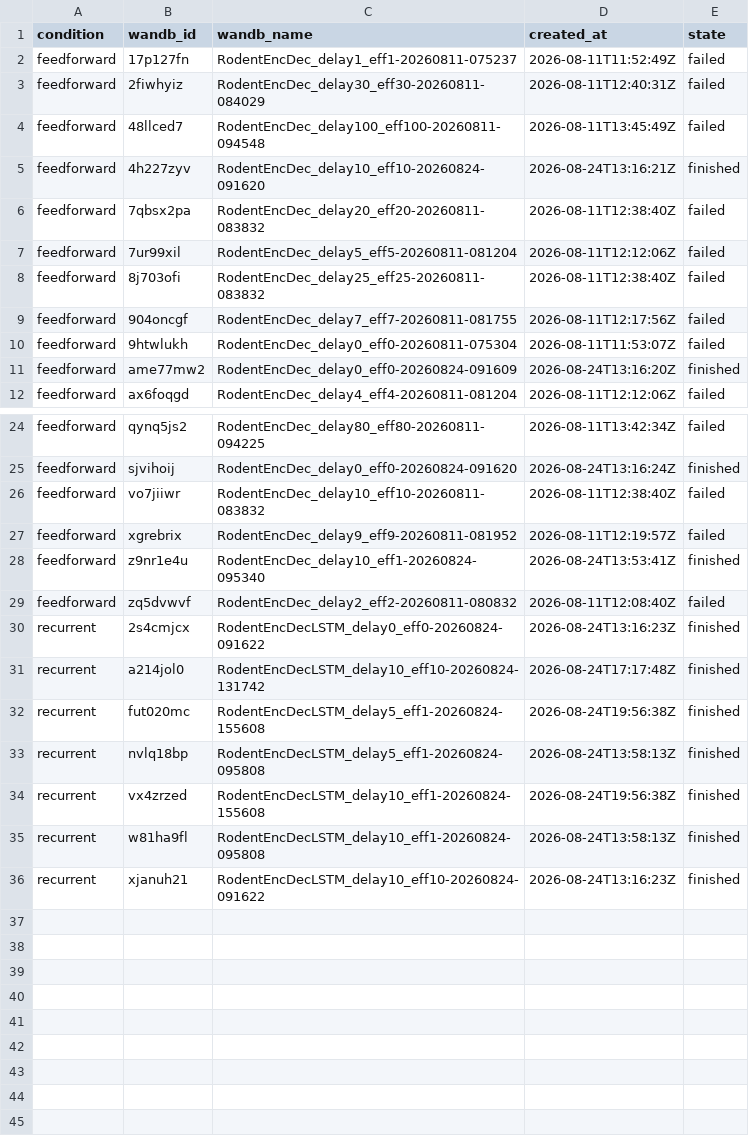
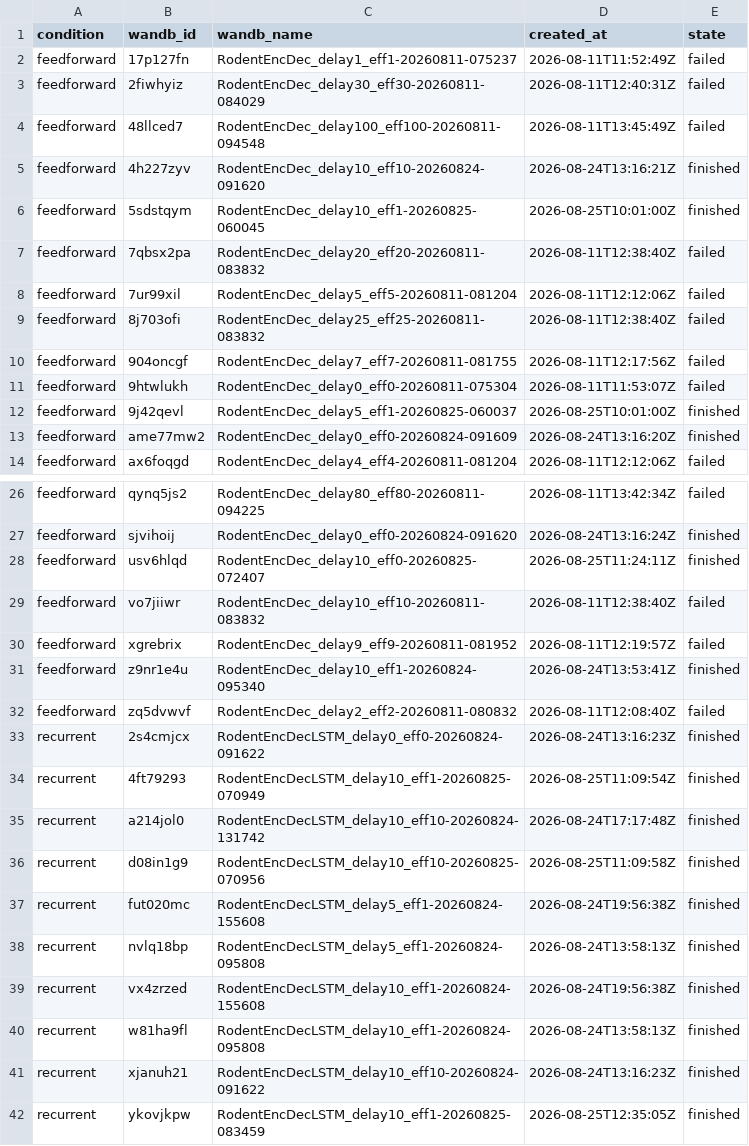
Before and after one commit to emiwar/vnl-experiments, a CSV file: analysis/recurrent-decoder-preliminary/runs.csv, drawn as a sheet; only a part is shown, gaps mark what is left out.

```diff
--- a/analysis/recurrent-decoder-preliminary/runs.csv
+++ b/analysis/recurrent-decoder-preliminary/runs.csv
@@ -5,2 +5,3 @@ feedforward,48llced7,RodentEncDec_delay100_eff100-20260811-094548,2026-08-11T13:
 feedforward,4h227zyv,RodentEncDec_delay10_eff10-20260824-091620,2026-08-24T13:16:21Z,finished
+feedforward,5sdstqym,RodentEncDec_delay10_eff1-20260825-060045,2026-08-25T10:01:00Z,finished
 feedforward,7qbsx2pa,RodentEncDec_delay20_eff20-20260811-083832,2026-08-11T12:38:40Z,failed
@@ -10,2 +11,3 @@ feedforward,904oncgf,RodentEncDec_delay7_eff7-20260811-081755,2026-08-11T12:17:5
 feedforward,9htwlukh,RodentEncDec_delay0_eff0-20260811-075304,2026-08-11T11:53:07Z,failed
+feedforward,9j42qevl,RodentEncDec_delay5_eff1-20260825-060037,2026-08-25T10:01:00Z,finished
 feedforward,ame77mw2,RodentEncDec_delay0_eff0-20260824-091609,2026-08-24T13:16:20Z,finished
@@ -25,2 +27,3 @@ feedforward,qynq5js2,RodentEncDec_delay80_eff80-20260811-094225,2026-08-11T13:42
 feedforward,sjvihoij,RodentEncDec_delay0_eff0-20260824-091620,2026-08-24T13:16:24Z,finished
+feedforward,usv6hlqd,RodentEncDec_delay10_eff0-20260825-072407,2026-08-25T11:24:11Z,finished
 feedforward,vo7jiiwr,RodentEncDec_delay10_eff10-20260811-083832,2026-08-11T12:38:40Z,failed
@@ -30,3 +33,5 @@ feedforward,zq5dvwvf,RodentEncDec_delay2_eff2-20260811-080832,2026-08-11T12:08:4
 recurrent,2s4cmjcx,RodentEncDecLSTM_delay0_eff0-20260824-091622,2026-08-24T13:16:23Z,finished
+recurrent,4ft79293,RodentEncDecLSTM_delay10_eff1-20260825-070949,2026-08-25T11:09:54Z,finished
 recurrent,a214jol0,RodentEncDecLSTM_delay10_eff10-20260824-131742,2026-08-24T17:17:48Z,finished
+recurrent,d08in1g9,RodentEncDecLSTM_delay10_eff10-20260825-070956,2026-08-25T11:09:58Z,finished
 recurrent,fut020mc,RodentEncDecLSTM_delay5_eff1-20260824-155608,2026-08-24T19:56:38Z,finished
@@ -36 +41,2 @@ recurrent,w81ha9fl,RodentEncDecLSTM_delay10_eff1-20260824-095808,2026-08-24T13:5
 recurrent,xjanuh21,RodentEncDecLSTM_delay10_eff10-20260824-091622,2026-08-24T13:16:23Z,finished
+recurrent,ykovjkpw,RodentEncDecLSTM_delay10_eff1-20260825-083459,2026-08-25T12:35:05Z,finished
```
Also changed, not shown: analysis/recurrent-decoder-preliminary/data.csv, 12 other files.
